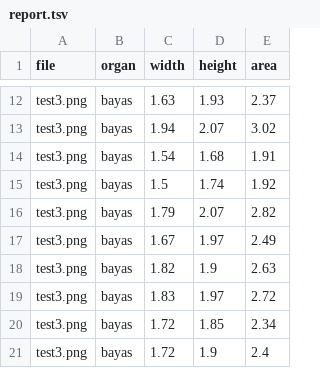
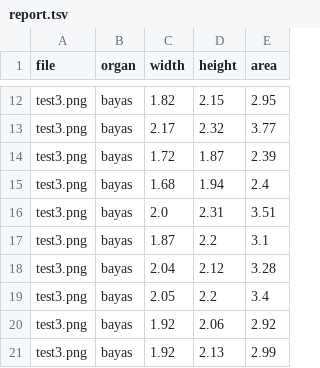
Before and after one commit to PhenotypeLab/Berry_Analyzer, a TSV file: output/report.tsv, drawn as a sheet; only a part is shown, gaps mark what is left out; the diff covers the shown part only; the diff names each change by its address in the sheet, - before the commit and + after, or states it on an @@ line.

```diff
--- a/output/report.tsv
+++ b/output/report.tsv
-C12 (width): 1.63
+C12 (width): 1.82
-D12 (height): 1.93
+D12 (height): 2.15
-E12 (area): 2.37
+E12 (area): 2.95
-C13 (width): 1.94
+C13 (width): 2.17
-D13 (height): 2.07
+D13 (height): 2.32
-E13 (area): 3.02
+E13 (area): 3.77
-C14 (width): 1.54
+C14 (width): 1.72
-D14 (height): 1.68
+D14 (height): 1.87
-E14 (area): 1.91
+E14 (area): 2.39
-C15 (width): 1.5
+C15 (width): 1.68
-D15 (height): 1.74
+D15 (height): 1.94
-E15 (area): 1.92
+E15 (area): 2.4
-C16 (width): 1.79
+C16 (width): 2.0
-D16 (height): 2.07
+D16 (height): 2.31
-E16 (area): 2.82
+E16 (area): 3.51
-C17 (width): 1.67
+C17 (width): 1.87
-D17 (height): 1.97
+D17 (height): 2.2
-E17 (area): 2.49
+E17 (area): 3.1
-C18 (width): 1.82
+C18 (width): 2.04
-D18 (height): 1.9
+D18 (height): 2.12
-E18 (area): 2.63
+E18 (area): 3.28
-C19 (width): 1.83
+C19 (width): 2.05
-D19 (height): 1.97
+D19 (height): 2.2
-E19 (area): 2.72
+E19 (area): 3.4
-C20:C21 (width): 1.72
+C20:C21 (width): 1.92
-D20 (height): 1.85
+D20 (height): 2.06
-E20 (area): 2.34
+E20 (area): 2.92
-D21 (height): 1.9
+D21 (height): 2.13
-E21 (area): 2.4
+E21 (area): 2.99
```
Also changed, not shown: 30 edited cells elsewhere in this file, 5 other files.
